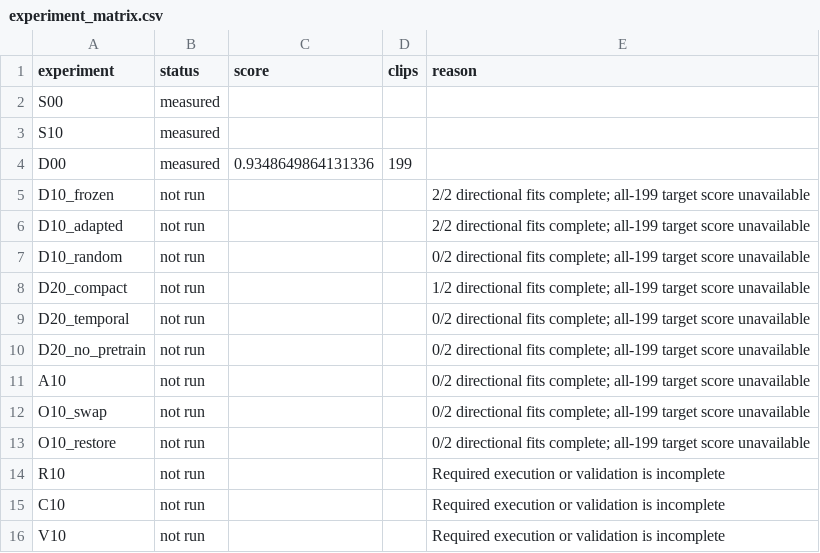
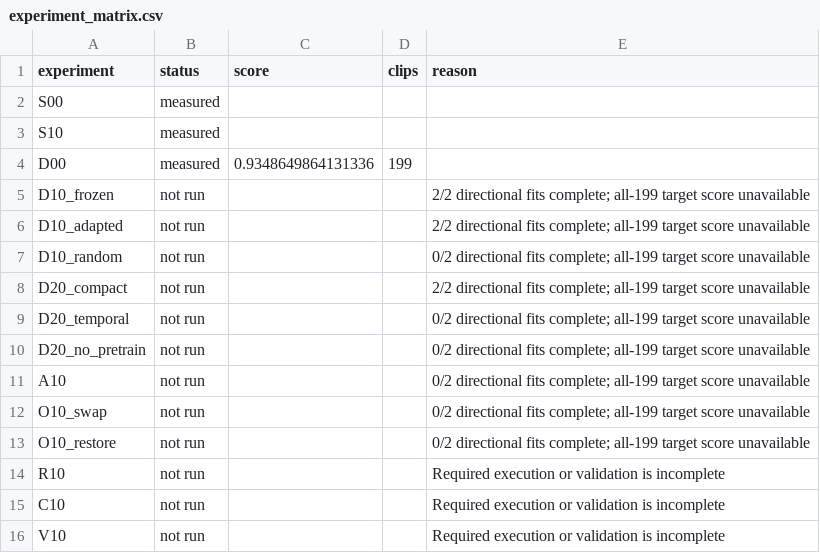
Before and after one commit to matheuspf/cell-tracking, a CSV file: results/pipeline-error-training-20260915/experiment_matrix.csv, drawn as a sheet.

```diff
--- a/results/pipeline-error-training-20260915/experiment_matrix.csv
+++ b/results/pipeline-error-training-20260915/experiment_matrix.csv
@@ -7,3 +7,3 @@ D10_adapted,not run,,,2/2 directional fits complete; all-199 target score unavai
 D10_random,not run,,,0/2 directional fits complete; all-199 target score unavailable
-D20_compact,not run,,,1/2 directional fits complete; all-199 target score unavailable
+D20_compact,not run,,,2/2 directional fits complete; all-199 target score unavailable
 D20_temporal,not run,,,0/2 directional fits complete; all-199 target score unavailable
```
Also changed, not shown: results/pipeline-error-training-20260915/per_embryo_scores.csv, results/pipeline-error-training-20260915/scores.csv, 27 other files.
